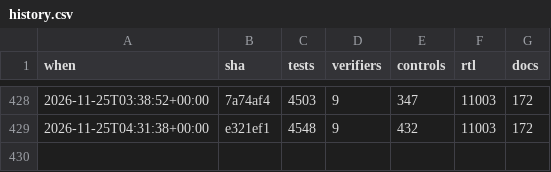
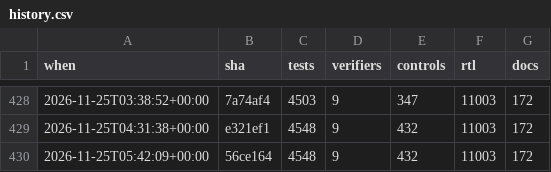
Before and after one commit to 2AMLogic/gf180-parasynth, a CSV file: docs/scorecard/history.csv, drawn as a sheet; only a part is shown, gaps mark what is left out; the diff names each change by its address in the sheet, - before the commit and + after, or states it on an @@ line.

```diff
--- a/docs/scorecard/history.csv
+++ b/docs/scorecard/history.csv
+row 430: 2026-11-25T05:42:09+00:00 | 56ce164 | 4548 | 9 | 432 | 11003 | 172
```
Also changed, not shown: 1 other file.
